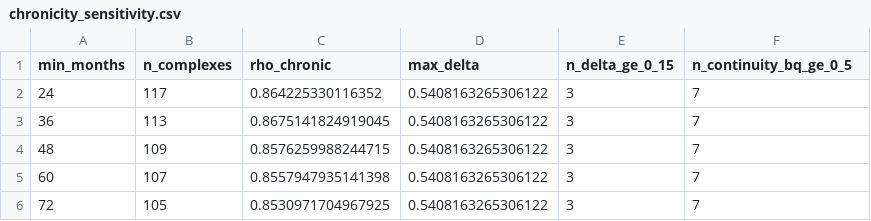
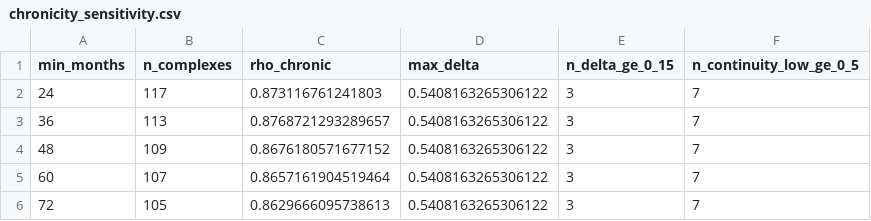
Before and after one commit to Zucker-494/MTA-access, a CSV file: results/chronicity_sensitivity.csv, drawn as a sheet.

```diff
--- a/results/chronicity_sensitivity.csv
+++ b/results/chronicity_sensitivity.csv
@@ -1,6 +1,6 @@
-min_months,n_complexes,rho_chronic,max_delta,n_delta_ge_0_15,n_continuity_bq_ge_0_5
-24,117,0.864225330116352,0.5408163265306122,3,7
-36,113,0.8675141824919045,0.5408163265306122,3,7
-48,109,0.8576259988244715,0.5408163265306122,3,7
-60,107,0.8557947935141398,0.5408163265306122,3,7
-72,105,0.8530971704967925,0.5408163265306122,3,7
+min_months,n_complexes,rho_chronic,max_delta,n_delta_ge_0_15,n_continuity_low_ge_0_5
+24,117,0.873116761241803,0.5408163265306122,3,7
+36,113,0.8768721293289657,0.5408163265306122,3,7
+48,109,0.8676180571677152,0.5408163265306122,3,7
+60,107,0.8657161904519464,0.5408163265306122,3,7
+72,105,0.8629666095738613,0.5408163265306122,3,7
```
Also changed, not shown: data/station_complex_coordinates.csv, results/management_regression.csv, 22 other files.
